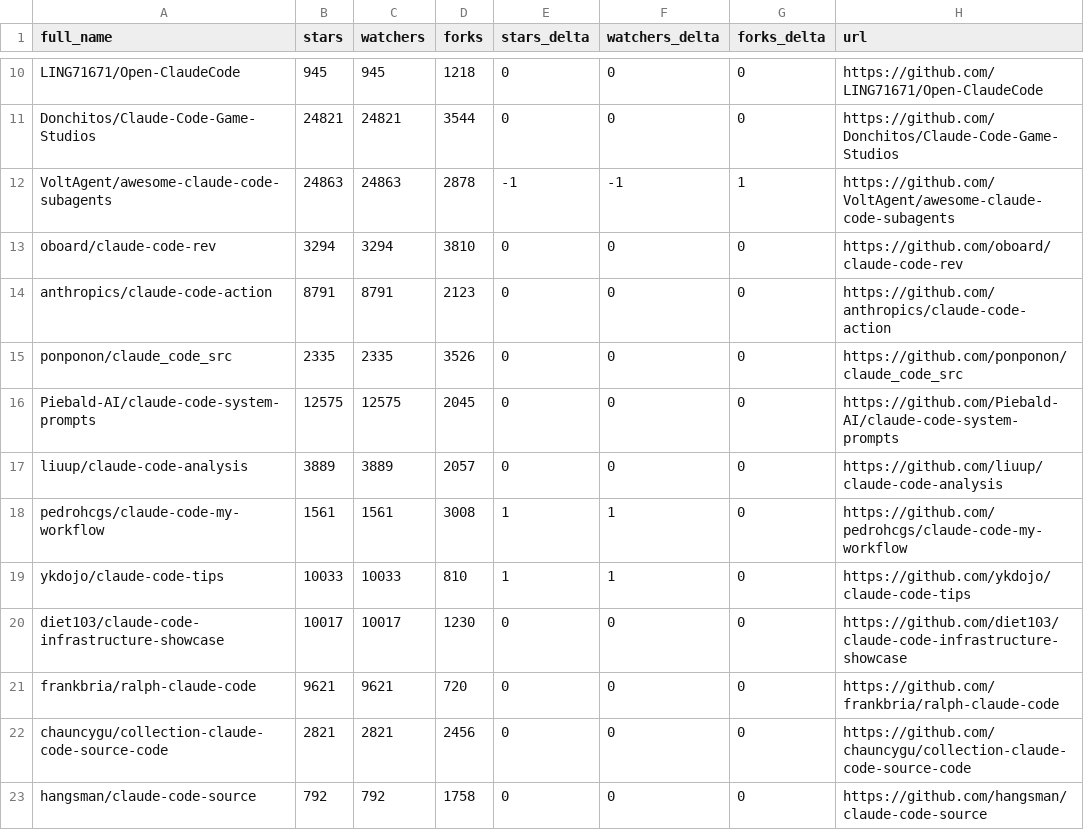
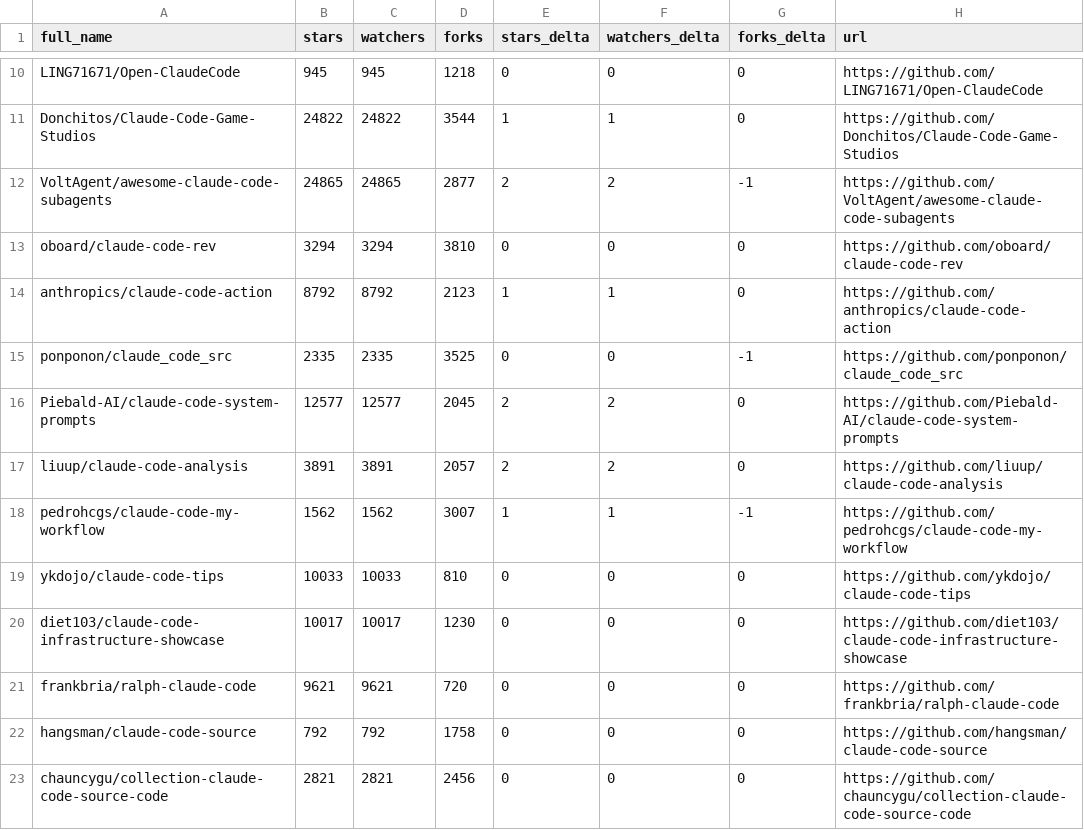
Before and after one commit to Cipher-rlx/awesome-claude-code, a CSV file: data/repo-ticker.csv, drawn as a sheet; only a part is shown, gaps mark what is left out; the diff covers the shown part only; the diff names each change by its address in the sheet, - before the commit and + after, or states it on an @@ line.

```diff
--- a/data/repo-ticker.csv
+++ b/data/repo-ticker.csv
-B11 (stars): 24821
+B11 (stars): 24822
-C11 (watchers): 24821
+C11 (watchers): 24822
-E11 (stars_delta): 0
+E11 (stars_delta): 1
-F11 (watchers_delta): 0
+F11 (watchers_delta): 1
-B12 (stars): 24863
+B12 (stars): 24865
-C12 (watchers): 24863
+C12 (watchers): 24865
-D12 (forks): 2878
+D12 (forks): 2877
-E12 (stars_delta): -1
+E12 (stars_delta): 2
-F12 (watchers_delta): -1
+F12 (watchers_delta): 2
-G12 (forks_delta): 1
+G12 (forks_delta): -1
-B14 (stars): 8791
+B14 (stars): 8792
-C14 (watchers): 8791
+C14 (watchers): 8792
-E14 (stars_delta): 0
+E14 (stars_delta): 1
-F14 (watchers_delta): 0
+F14 (watchers_delta): 1
-D15 (forks): 3526
+D15 (forks): 3525
-G15 (forks_delta): 0
+G15 (forks_delta): -1
-B16 (stars): 12575
+B16 (stars): 12577
-C16 (watchers): 12575
+C16 (watchers): 12577
-E16:E17 (stars_delta): 0
+E16:E17 (stars_delta): 2
-F16:F17 (watchers_delta): 0
+F16:F17 (watchers_delta): 2
-B17 (stars): 3889
+B17 (stars): 3891
-C17 (watchers): 3889
+C17 (watchers): 3891
-B18 (stars): 1561
+B18 (stars): 1562
-C18 (watchers): 1561
+C18 (watchers): 1562
-D18 (forks): 3008
+D18 (forks): 3007
-G18 (forks_delta): 0
+G18 (forks_delta): -1
-E19 (stars_delta): 1
+E19 (stars_delta): 0
-F19 (watchers_delta): 1
+F19 (watchers_delta): 0
@@ row 23 moved to row 22: hangsman/claude-code-source @@
```
Also changed, not shown: 1 added row, 1 removed row, 1 moved row and 103 edited cells elsewhere in this file, 2 other files.
